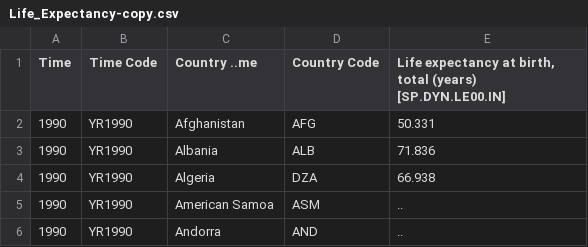
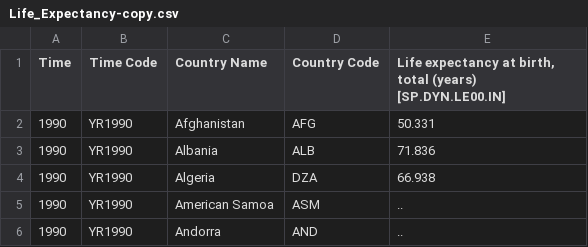
Before and after one commit to domlockett/github.io, a CSV file: Life_Expectancy-copy.csv, drawn as a sheet; only a part is shown.

Commit message:
Update Life_Expectancy-copy.csv

```diff
--- a/Life_Expectancy-copy.csv
+++ b/Life_Expectancy-copy.csv
@@ -1,2 +1,2 @@
-Time,Time Code,Country ..me,Country Code,"Life expectancy at birth, total (years) [SP.DYN.LE00.IN]"
+Time,Time Code,Country Name,Country Code,"Life expectancy at birth, total (years) [SP.DYN.LE00.IN]"
 1990,YR1990,Afghanistan,AFG,50.331
```
